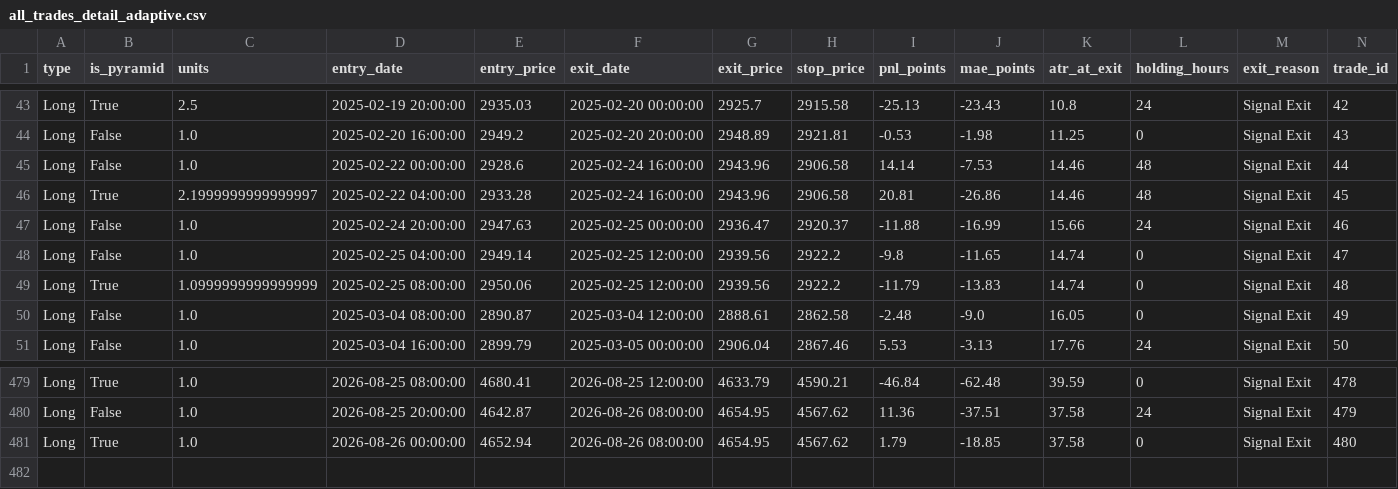
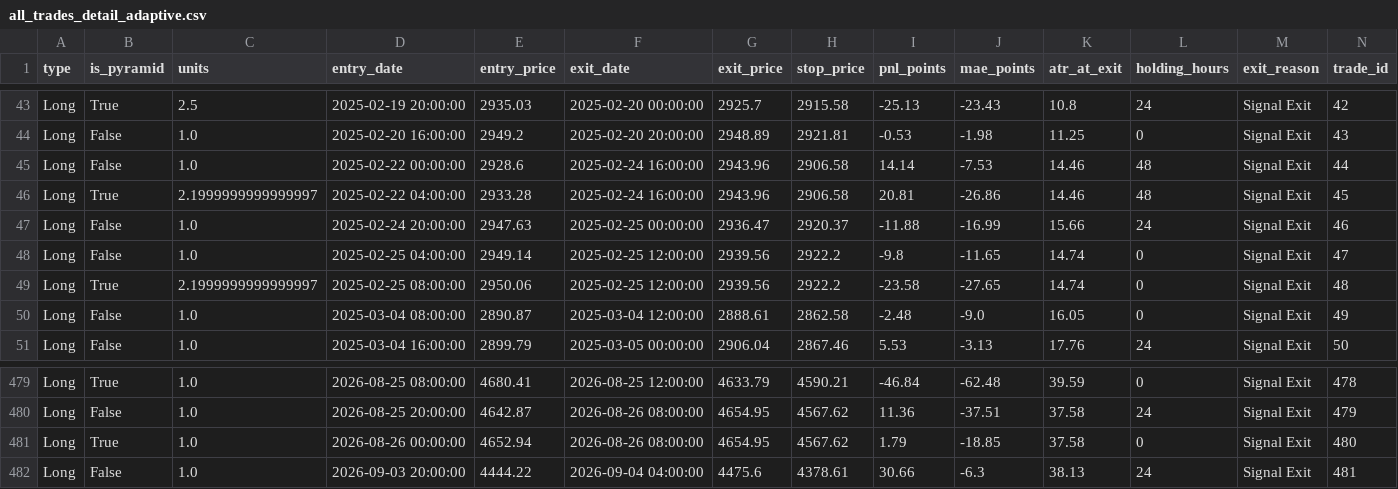
Before and after one commit to evan7646-cloud/Gold_Strategy_Dynamic_ATR, a CSV file: all_trades_detail_adaptive.csv, drawn as a sheet; only a part is shown, gaps mark what is left out.

```diff
--- a/all_trades_detail_adaptive.csv
+++ b/all_trades_detail_adaptive.csv
@@ -48,3 +48,3 @@ Long,False,1.0,2025-02-24 20:00:00,2947.63,2025-02-25 00:00:00,2936.47,2920.37,-
 Long,False,1.0,2025-02-25 04:00:00,2949.14,2025-02-25 12:00:00,2939.56,2922.2,-9.8,-11.65,14.74,0,Signal Exit,47
-Long,True,1.0999999999999999,2025-02-25 08:00:00,2950.06,2025-02-25 12:00:00,2939.56,2922.2,-11.79,-13.83,14.74,0,Signal Exit,48
+Long,True,2.1999999999999997,2025-02-25 08:00:00,2950.06,2025-02-25 12:00:00,2939.56,2922.2,-23.58,-27.65,14.74,0,Signal Exit,48
 Long,False,1.0,2025-03-04 08:00:00,2890.87,2025-03-04 12:00:00,2888.61,2862.58,-2.48,-9.0,16.05,0,Signal Exit,49
@@ -481 +481,2 @@ Long,False,1.0,2026-08-25 20:00:00,4642.87,2026-08-26 08:00:00,4654.95,4567.62,1
 Long,True,1.0,2026-08-26 00:00:00,4652.94,2026-08-26 08:00:00,4654.95,4567.62,1.79,-18.85,37.58,0,Signal Exit,480
+Long,False,1.0,2026-09-03 20:00:00,4444.22,2026-09-04 04:00:00,4475.6,4378.61,30.66,-6.3,38.13,24,Signal Exit,481
```
Also changed, not shown: all_trades_4yr_adaptive.csv, pepperstone_usdx_daily.csv, 5 other files.
